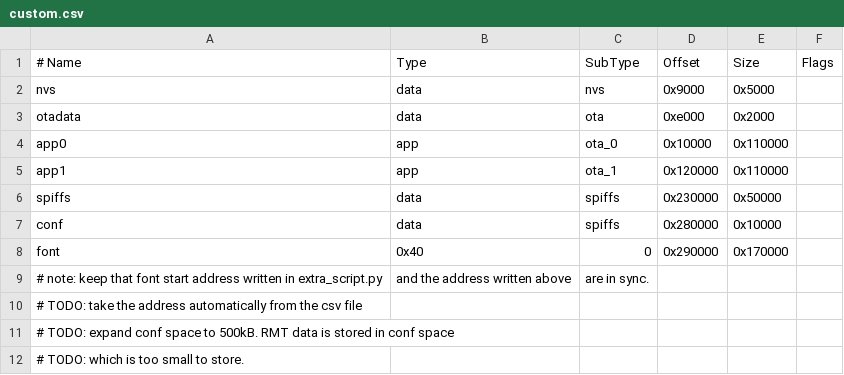
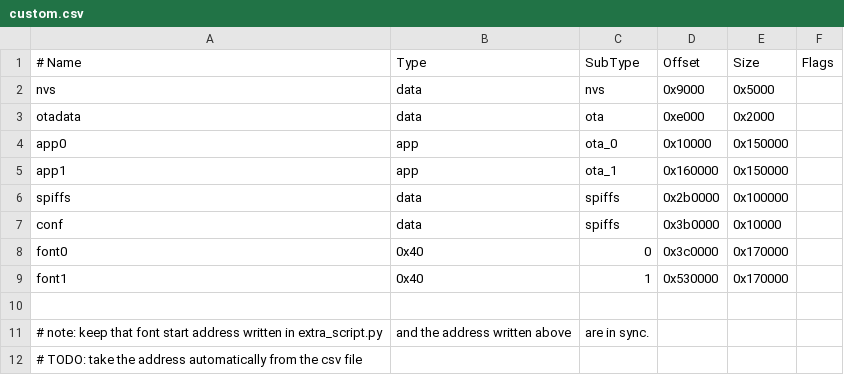
Before and after one commit to w-dee/dotmatrix_64x48_fw_5.0, a CSV file: src/custom.csv, drawn as a sheet.

Commit message:
Expanded partition sizes to fit to 8MiB flash

```diff
--- a/src/custom.csv
+++ b/src/custom.csv
@@ -3,10 +3,10 @@ nvs,      data, nvs,     0x9000,    0x5000,
 otadata,  data, ota,     0xe000,    0x2000,
-app0,     app,  ota_0,   0x10000, 0x110000,
-app1,     app,  ota_1,   0x120000,0x110000,
-spiffs,   data, spiffs,  0x230000, 0x50000,
-conf,     data, spiffs,  0x280000, 0x10000,
-font,     0x40, 0,       0x290000,0x170000,
+app0,     app,  ota_0,   0x10000, 0x150000,
+app1,     app,  ota_1,   0x160000,0x150000,
+spiffs,   data, spiffs,  0x2b0000,0x100000,
+conf,     data, spiffs,  0x3b0000, 0x10000,
+font0,    0x40, 0,       0x3c0000,0x170000,
+font1,    0x40, 1,       0x530000,0x170000,
+
 # note: keep that font start address written in extra_script.py, and the address written above, are in sync.
 # TODO: take the address automatically from the csv file
-# TODO: expand conf space to 500kB. RMT data is stored in conf space,
-# TODO: which is too small to store.
```
Also changed, not shown: 1 other file.
